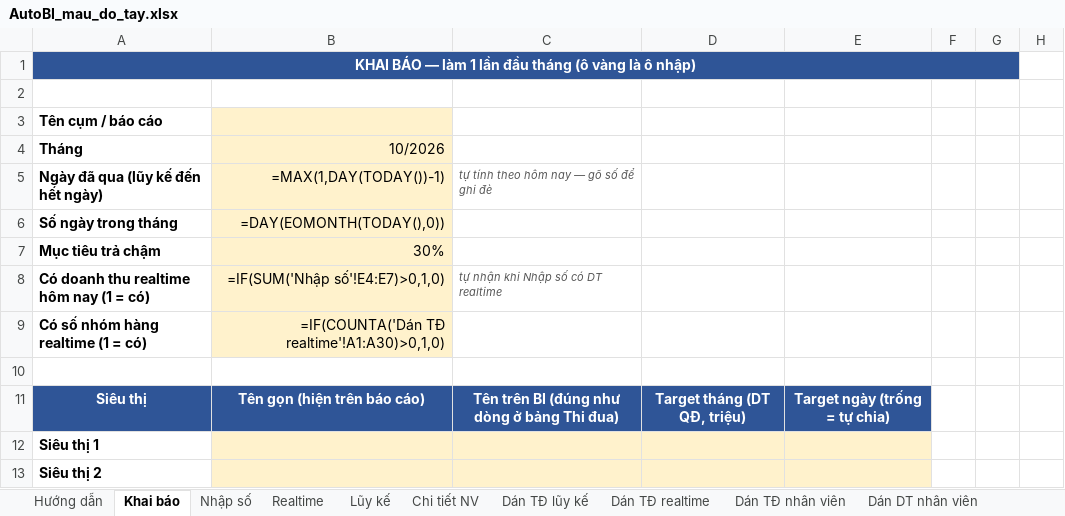
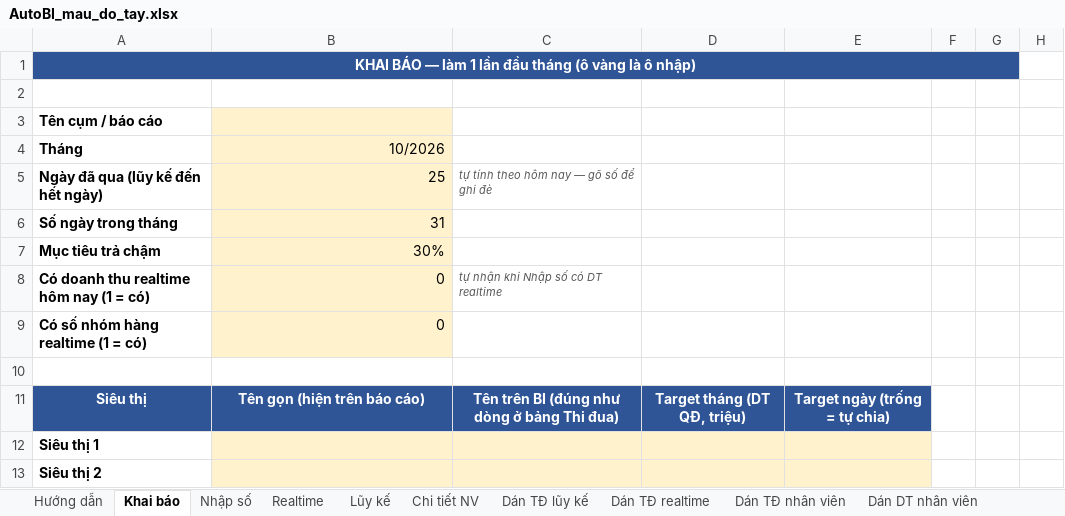
Before and after one commit to PhamngocNDH/AutoBI, an Excel workbook: AutoBI_mau_do_tay.xlsx, sheet Khai báo, drawn as a sheet; only a part is shown; values as stored, in another font and other column widths than the file's, no borders; formulas without a stored value are shown as written; the diff names each change by its address in the sheet, - before the commit and + after, or states it on an @@ line.

```diff
--- a/AutoBI_mau_do_tay.xlsx (sheet Khai báo)
+++ b/AutoBI_mau_do_tay.xlsx (sheet Khai báo)
-B5 (10/2026): =MAX(1,DAY(TODAY())-1)
+B5 (10/2026): 25
-B6 (10/2026): =DAY(EOMONTH(TODAY(),0))
+B6 (10/2026): 31
-B8 (10/2026): =IF(SUM('Nhập số'!E4:E7)>0,1,0)
+B8 (10/2026): 0
-B9 (10/2026): =IF(COUNTA('Dán TĐ realtime'!A1:A30)>0,1,0)
+B9 (10/2026): 0
```
Also changed, not shown: sheet Tính, sheet Dán TĐ lũy kế, sheet Dán TĐ realtime, sheet Dán TĐ nhân viên, sheet Dán DT nhân viên, sheet Dán DT NV realtime, 5 more sheets, formulas that keep their value, hidden cells, 3 other files.
